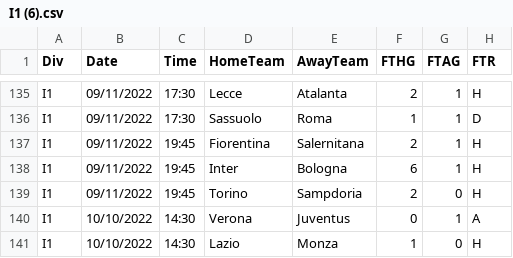
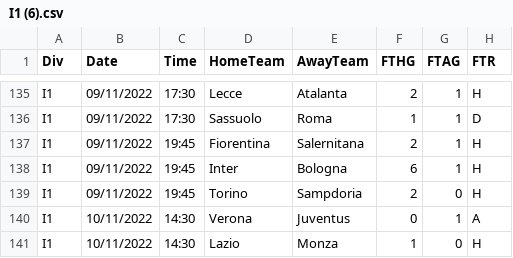
Before and after one commit to 450fausto/database, a CSV file: Run/I1 (6).csv, drawn as a sheet; only a part is shown, gaps mark what is left out; the diff names each change by its address in the sheet, - before the commit and + after, or states it on an @@ line.

Commit message:
Update I1 (6).csv

```diff
--- a/Run/I1 (6).csv
+++ b/Run/I1 (6).csv
-B140:B141 (Date): 10/10/2022
+B140:B141 (Date): 10/11/2022
```
